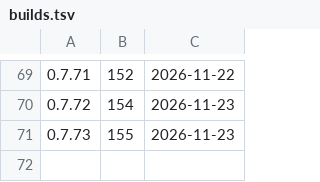
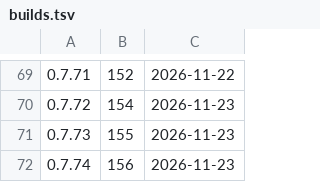
Before and after one commit to d2ntr5/pata-releases, a TSV file: builds.tsv, drawn as a sheet; only a part is shown, gaps mark what is left out; the diff names each change by its address in the sheet, - before the commit and + after, or states it on an @@ line.

```diff
--- a/builds.tsv
+++ b/builds.tsv
+row 72: 0.7.74 | 156 | 2026-11-23
```
Also changed, not shown: 2 other files.
